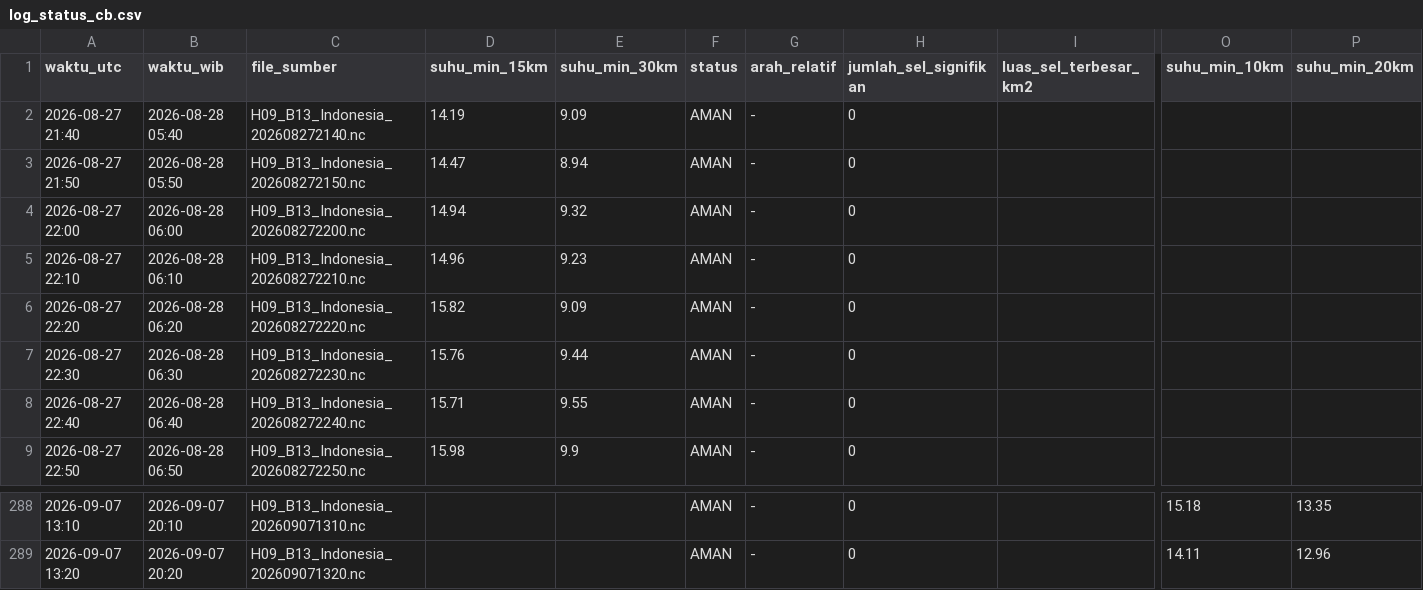
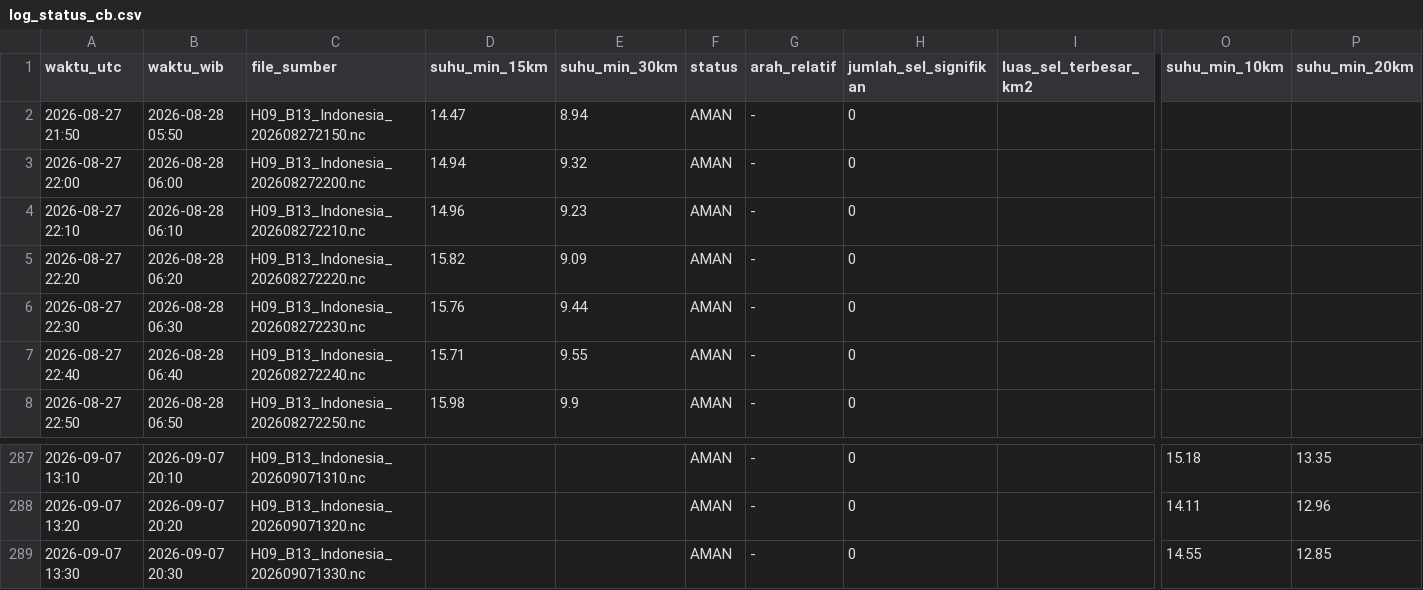
Before and after one commit to septiadiyudhi-cmd/ews-ketapang, a CSV file: Satelit/log_status_cb.csv, drawn as a sheet; only a part is shown, gaps mark what is left out; removed rows and columns are numbered as before the commit, all else as after; rows hold the shown columns only; the diff names each change by its address in the sheet, - before the commit and + after, or states it on an @@ line.

Commit message:
Auto-update data EWS

```diff
--- a/Satelit/log_status_cb.csv
+++ b/Satelit/log_status_cb.csv
-row 2: 2026-08-27 21:40 | 2026-08-28 05:40 | H09_B13_Indonesia_202608272140.nc | 14.19 | 9.09 | AMAN | - | 0
+row 289: 2026-09-07 13:30 | 2026-09-07 20:30 | H09_B13_Indonesia_202609071330.nc |  |  | AMAN | - | 0 |  | 14.55 | 12.85
```
Also changed, not shown: 19 other files.
